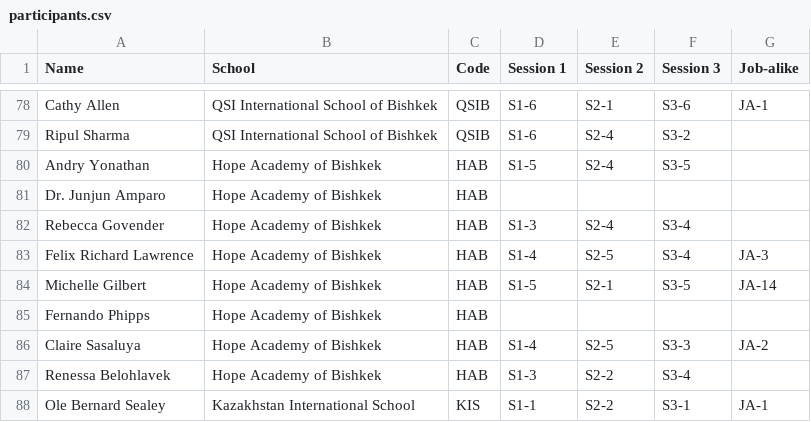
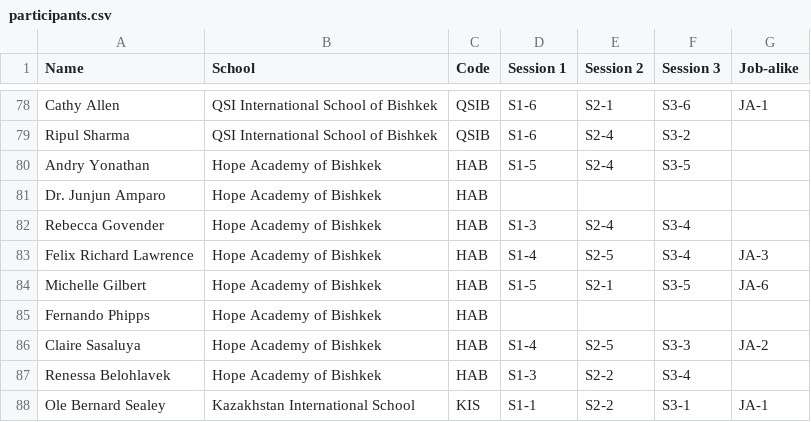
Before and after one commit to ninenko/apps, a CSV file: pages/cafa-conference/participants.csv, drawn as a sheet; only a part is shown, gaps mark what is left out.

Commit message:
CAFA: Michelle Gilbert job-alike -> Counselling

```diff
--- a/pages/cafa-conference/participants.csv
+++ b/pages/cafa-conference/participants.csv
@@ -83,3 +83,3 @@ Rebecca Govender,Hope Academy of Bishkek,HAB,S1-3,S2-4,S3-4,
 Felix Richard Lawrence,Hope Academy of Bishkek,HAB,S1-4,S2-5,S3-4,JA-3
-Michelle Gilbert,Hope Academy of Bishkek,HAB,S1-5,S2-1,S3-5,JA-14
+Michelle Gilbert,Hope Academy of Bishkek,HAB,S1-5,S2-1,S3-5,JA-6
 Fernando Phipps,Hope Academy of Bishkek,HAB,,,,
```
